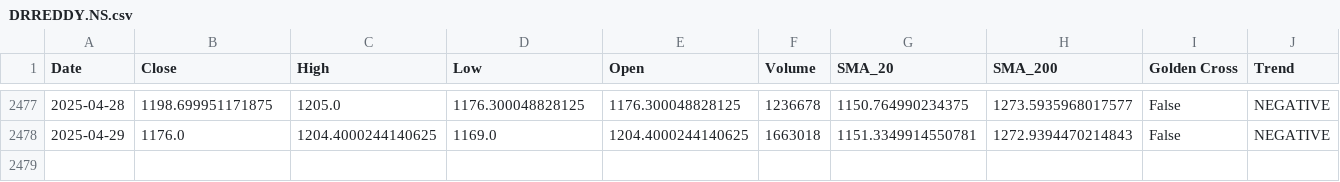
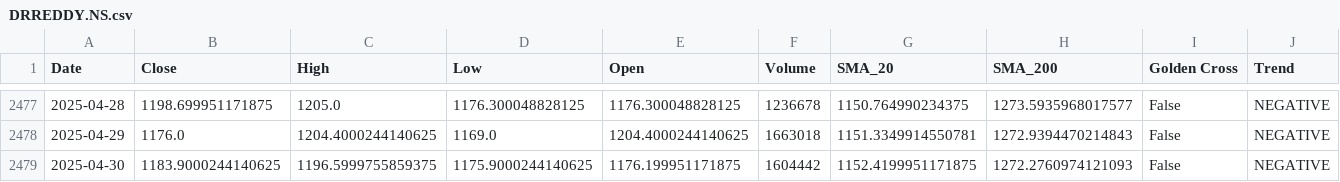
Before and after one commit to sohamdeshpande/nifty-analysis, a CSV file: data/DRREDDY.NS.csv, drawn as a sheet; only a part is shown, gaps mark what is left out; rows hold the shown columns only; the diff names each change by its address in the sheet, - before the commit and + after, or states it on an @@ line.

```diff
--- a/data/DRREDDY.NS.csv
+++ b/data/DRREDDY.NS.csv
+row 2479: 2025-04-30 | 1183.9000244140625 | 1196.5999755859375 | 1175.9000244140625 | 1176.199951171875 | 1604442 | 1152.4199951171875 | 1272.2760974121093 | False | NEGATIVE
```
Also changed, not shown: data/COALINDIA.NS.csv, data/HDFCLIFE.NS.csv, 47 other files.
